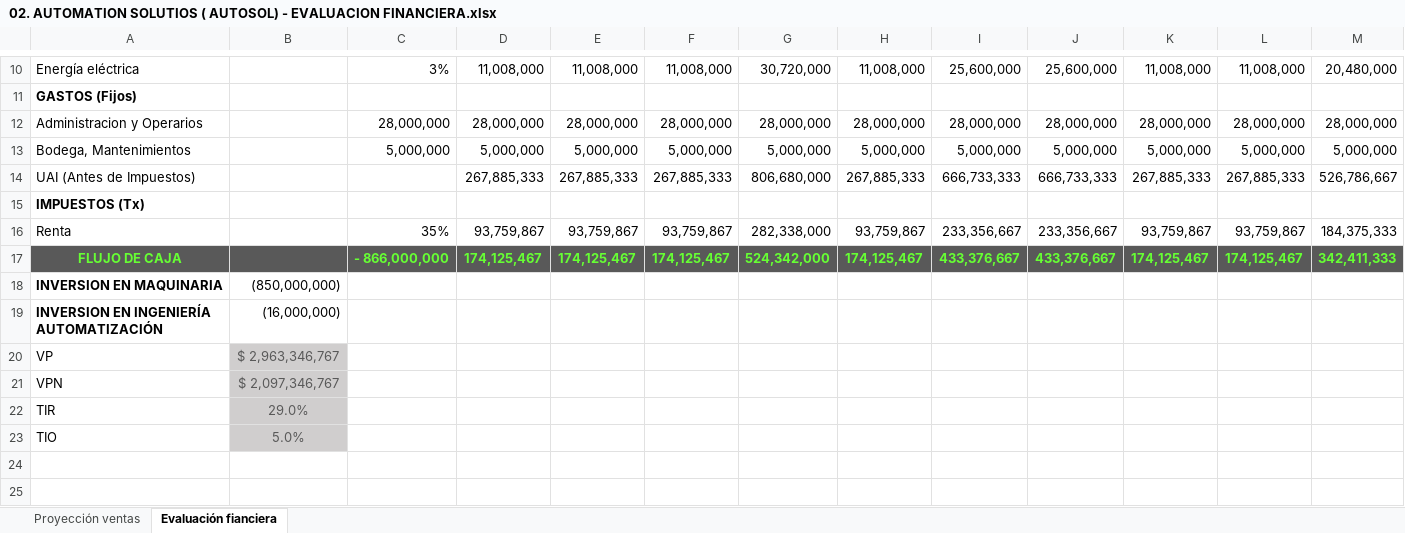
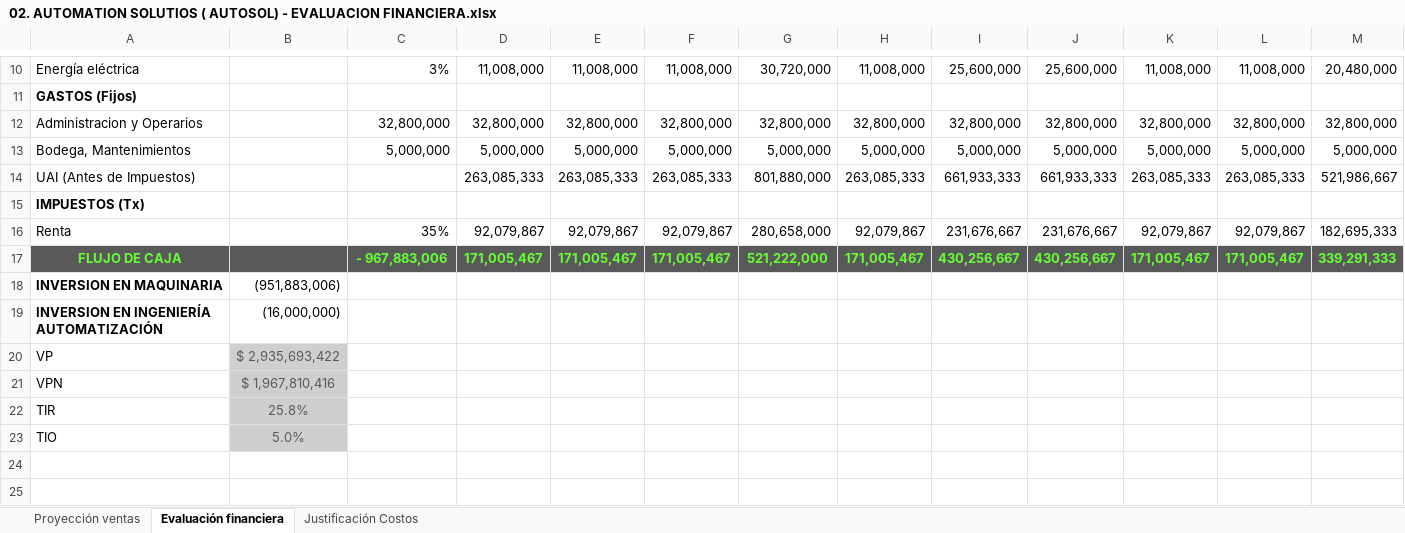
Before and after one commit to ausol-apm/ausol-apm.github.io, an Excel workbook: Documents/02. AUTOMATION SOLUTIOS ( AUTOSOL) - EVALUACION FINANCIERA.xlsx, sheet Evaluación financiera, drawn as a sheet; only a part is shown, gaps mark what is left out; values as stored, in another font and other column widths than the file's, no borders; charts and pictures not drawn; removed rows and columns are numbered as before the commit, all else as after; rows hold the shown columns only; the diff names each change by its address in the sheet, - before the commit and + after, or states it on an @@ line.

Commit message:
Update 02. AUTOMATION SOLUTIOS ( AUTOSOL) - EVALUACION FINANCIERA.xlsx

```diff
--- a/Documents/02. AUTOMATION SOLUTIOS ( AUTOSOL) - EVALUACION FINANCIERA.xlsx (sheet Evaluación financiera)
+++ b/Documents/02. AUTOMATION SOLUTIOS ( AUTOSOL) - EVALUACION FINANCIERA.xlsx (sheet Evaluación financiera)
-sheet tab: Evaluación fianciera
+sheet tab: Evaluación financiera
+sheet tab: Justificación Costos
-row 12: Administracion y Operarios |  | 28,000,000 | 28,000,000 | 28,000,000 | 28,000,000 | 28,000,000 | 28,000,000 | 28,000,000 | 28,000,000 | 28,000,000 | 28,000,000 | 28,000,000
+row 12: Administracion y Operarios |  | 32,800,000 | 32,800,000 | 32,800,000 | 32,800,000 | 32,800,000 | 32,800,000 | 32,800,000 | 32,800,000 | 32,800,000 | 32,800,000 | 32,800,000
-row 14: UAI (Antes de Impuestos) |  |  | 267,885,333 | 267,885,333 | 267,885,333 | 806,680,000 | 267,885,333 | 666,733,333 | 666,733,333 | 267,885,333 | 267,885,333 | 526,786,667
+row 14: UAI (Antes de Impuestos) |  |  | 263,085,333 | 263,085,333 | 263,085,333 | 801,880,000 | 263,085,333 | 661,933,333 | 661,933,333 | 263,085,333 | 263,085,333 | 521,986,667
-row 16: Renta |  | 35% | 93,759,867 | 93,759,867 | 93,759,867 | 282,338,000 | 93,759,867 | 233,356,667 | 233,356,667 | 93,759,867 | 93,759,867 | 184,375,333
-row 17: FLUJO DE CAJA |  | - 866,000,000 | 174,125,467 | 174,125,467 | 174,125,467 | 524,342,000 | 174,125,467 | 433,376,667 | 433,376,667 | 174,125,467 | 174,125,467 | 342,411,333
+row 16: Renta |  | 35% | 92,079,867 | 92,079,867 | 92,079,867 | 280,658,000 | 92,079,867 | 231,676,667 | 231,676,667 | 92,079,867 | 92,079,867 | 182,695,333
+row 17: FLUJO DE CAJA |  | - 967,883,006 | 171,005,467 | 171,005,467 | 171,005,467 | 521,222,000 | 171,005,467 | 430,256,667 | 430,256,667 | 171,005,467 | 171,005,467 | 339,291,333
-B18: (850,000,000)
+B18: (951,883,006)
-B20: $ 2,963,346,767
+B20: $ 2,935,693,422
-B21: $ 2,097,346,767
+B21: $ 1,967,810,416
-B22: 29.0%
+B22: 25.8%
```
Also changed, not shown: charts or pictures.
